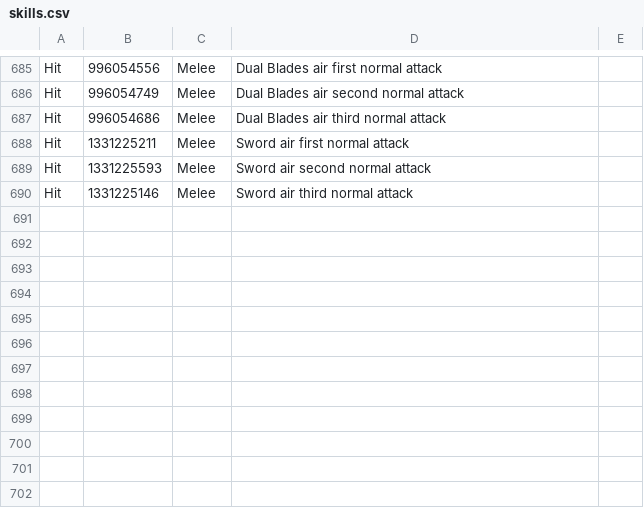
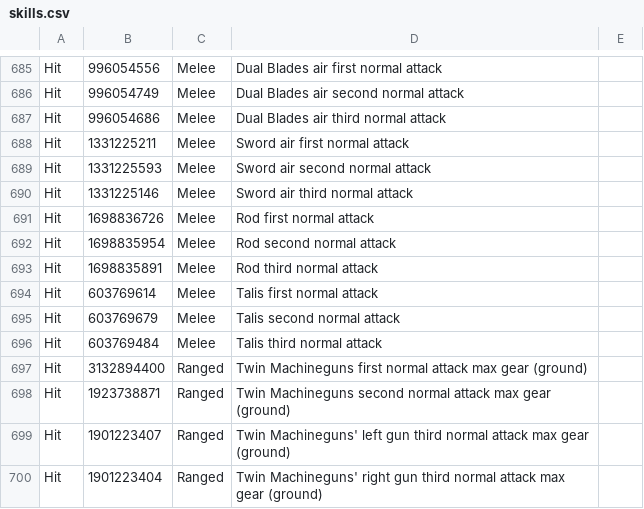
Before and after one commit to VariantXYZ/PSO2ACT, a CSV file: PSO2ACT/skills.csv, drawn as a sheet; only a part is shown, gaps mark what is left out.

Commit message:
Update skills.csv

```diff
--- a/PSO2ACT/skills.csv
+++ b/PSO2ACT/skills.csv
@@ -690 +690,11 @@ Hit,1331225593,Melee,Sword air second normal attack
 Hit,1331225146,Melee,Sword air third normal attack
+Hit,1698836726,Melee,Rod first normal attack
+Hit,1698835954,Melee,Rod second normal attack
+Hit,1698835891,Melee,Rod third normal attack
+Hit,603769614,Melee,Talis first normal attack
+Hit,603769679,Melee,Talis second normal attack
+Hit,603769484,Melee,Talis third normal attack
+Hit,3132894400,Ranged,Twin Machineguns first normal attack max gear (ground)
+Hit,1923738871,Ranged,Twin Machineguns second normal attack max gear (ground)
+Hit,1901223407,Ranged,Twin Machineguns' left gun third normal attack max gear (ground)
+Hit,1901223404,Ranged,Twin Machineguns' right gun third normal attack max gear (ground)
```
